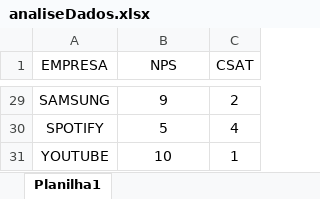
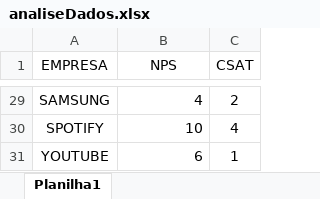
Before and after one commit to yuriifreire/analiseNPS, an Excel workbook: analiseDados.xlsx, sheet Planilha1, drawn as a sheet; only a part is shown, gaps mark what is left out; values as stored, in another font and other column widths than the file's, no borders; the diff covers the shown part only; the diff names each change by its address in the sheet, - before the commit and + after, or states it on an @@ line.

```diff
--- a/analiseDados.xlsx (sheet Planilha1)
+++ b/analiseDados.xlsx (sheet Planilha1)
-B29:B31 alignment: center
+B29:B31 alignment: right
-B29 (NPS): 9
+B29 (NPS): 4
-B30 (NPS): 5
+B30 (NPS): 10
-B31 (NPS): 10
+B31 (NPS): 6
```
Also changed, not shown: 25 edited cells and cell formats elsewhere in this sheet.
